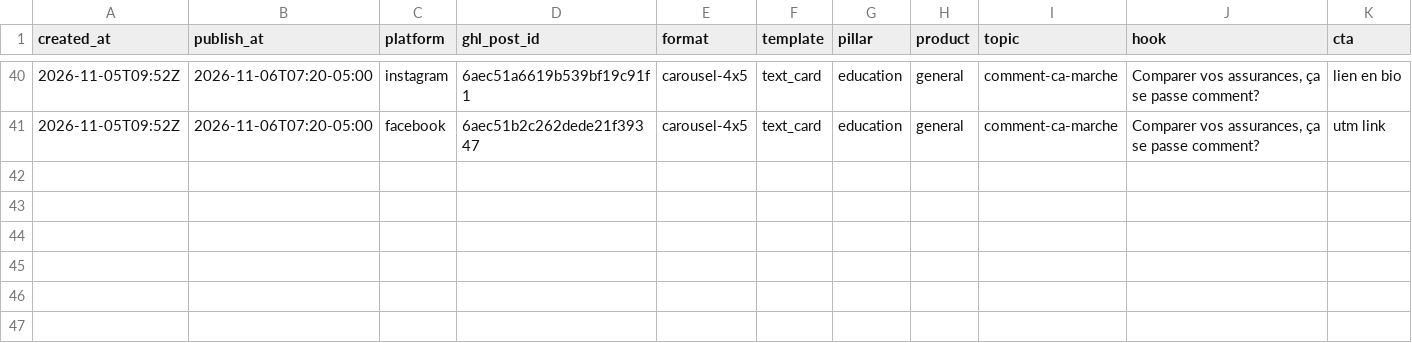
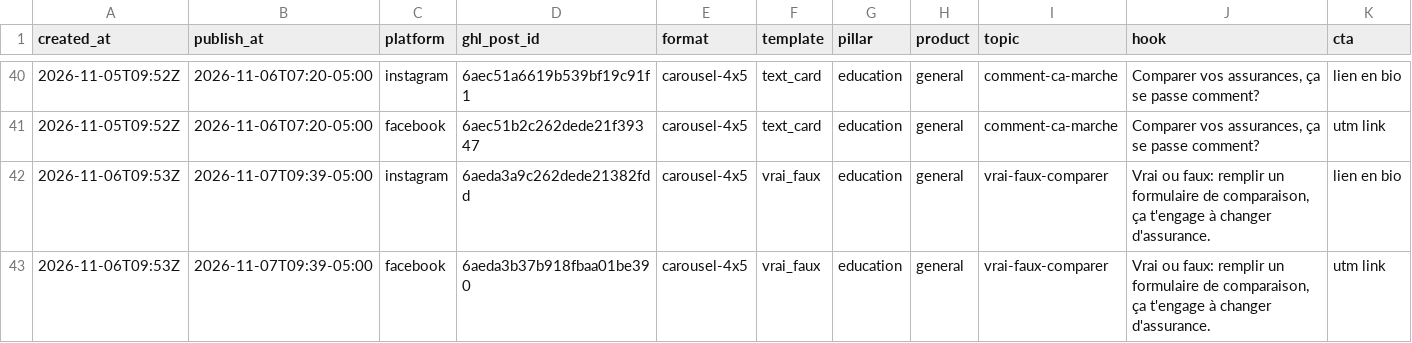
Before and after one commit to pxlstudioca/compar-social-ads, a CSV file: log/posts.csv, drawn as a sheet; only a part is shown, gaps mark what is left out; rows hold the shown columns only; the diff names each change by its address in the sheet, - before the commit and + after, or states it on an @@ line.

```diff
--- a/log/posts.csv
+++ b/log/posts.csv
+row 42: 2026-11-06T09:53Z | 2026-11-07T09:39-05:00 | instagram | 6aeda3a9c262dede21382fdd | carousel-4x5 | vrai_faux | education | general | vrai-faux-comparer | Vrai ou faux: remplir un formulaire de comparaison, ça t'engage à changer d'assurance. | lien en bio
+row 43: 2026-11-06T09:53Z | 2026-11-07T09:39-05:00 | facebook | 6aeda3b37b918fbaa01be390 | carousel-4x5 | vrai_faux | education | general | vrai-faux-comparer | Vrai ou faux: remplir un formulaire de comparaison, ça t'engage à changer d'assurance. | utm link
```
